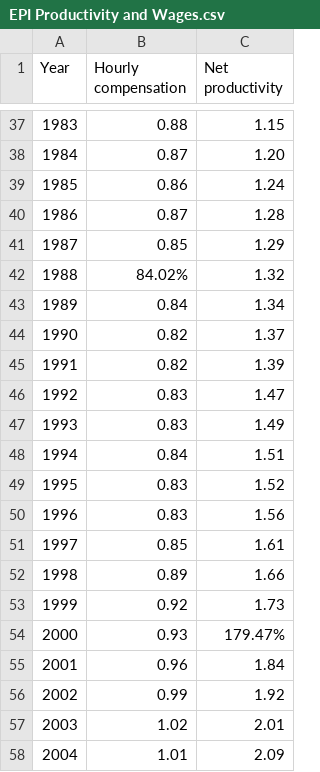
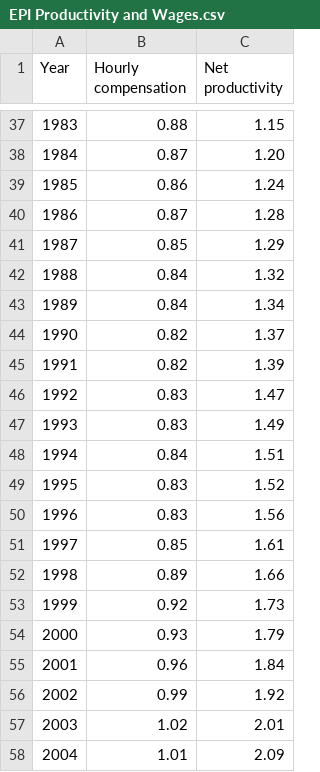
Before and after one commit to dorseytf/TaiwanMMT, a CSV file: EPI Productivity and Wages.csv, drawn as a sheet; only a part is shown, gaps mark what is left out; the diff names each change by its address in the sheet, - before the commit and + after, or states it on an @@ line.

Commit message:
Update EPI Productivity and Wages.csv

```diff
--- a/EPI Productivity and Wages.csv
+++ b/EPI Productivity and Wages.csv
-B42 (Hourly compensation): 84.02%
+B42 (Hourly compensation): 0.84
-C54 (Net productivity): 179.47%
+C54 (Net productivity): 1.79
```
